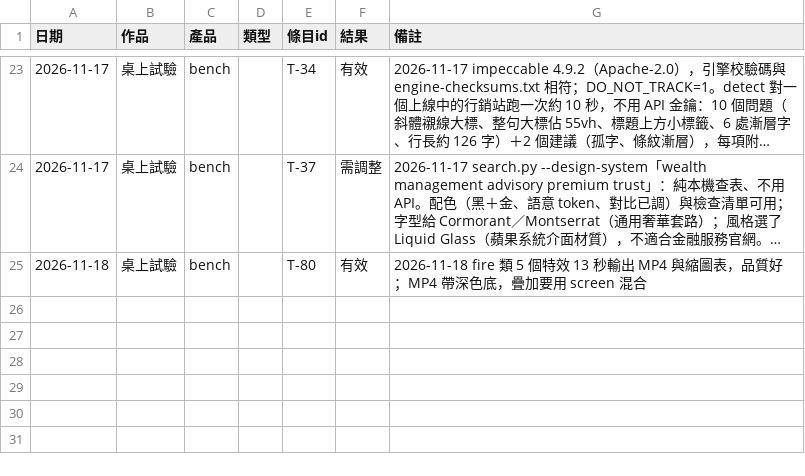
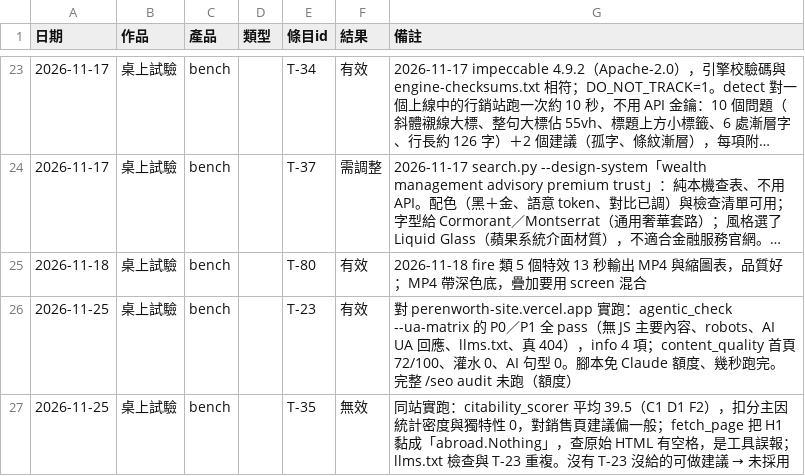
Before and after one commit to mick3412/web-playbook, a CSV file: data/runs.csv, drawn as a sheet; only a part is shown, gaps mark what is left out; long unchanged cells end in ….

```diff
--- a/data/runs.csv
+++ b/data/runs.csv
@@ -25 +25,3 @@
 "2026-11-18","桌上試驗","bench","","T-80","有效","2026-11-18 fire 類 5 個特效 13 秒輸出 MP4 與縮圖表，品質好；MP4 帶深色底，疊加要用 screen 混合"
+"2026-11-25","桌上試驗","bench","","T-23","有效","對 perenworth-site.vercel.app 實跑：agentic_check --ua-matrix 的 P0／P1 全 pass（無 JS 主要內容、robots、AI UA 回應、llms.txt、真 404），info 4 項；content_quality 首頁 72/100、灌水 0、AI 句型 0。腳本免 Claude 額度、幾秒跑完。完整 /seo audit 未跑（額度）"
+"2026-11-25","桌上試驗","bench","","T-35","無效","同站實跑：citability_scorer 平均 39.5（C1 D1 F2），扣分主因統計密度與獨特性 0，對銷售頁建議偏一般；fetch_page 把 H1 黏成「abroad.Nothing」，查原始 HTML 有空格，是工具誤報；llms.txt 檢查與 T-23 重複。沒有 T-23 沒給的可做建議 → 未採用"
```
Also changed, not shown: data/entries.csv, data/recipes.csv, 6 other files.
